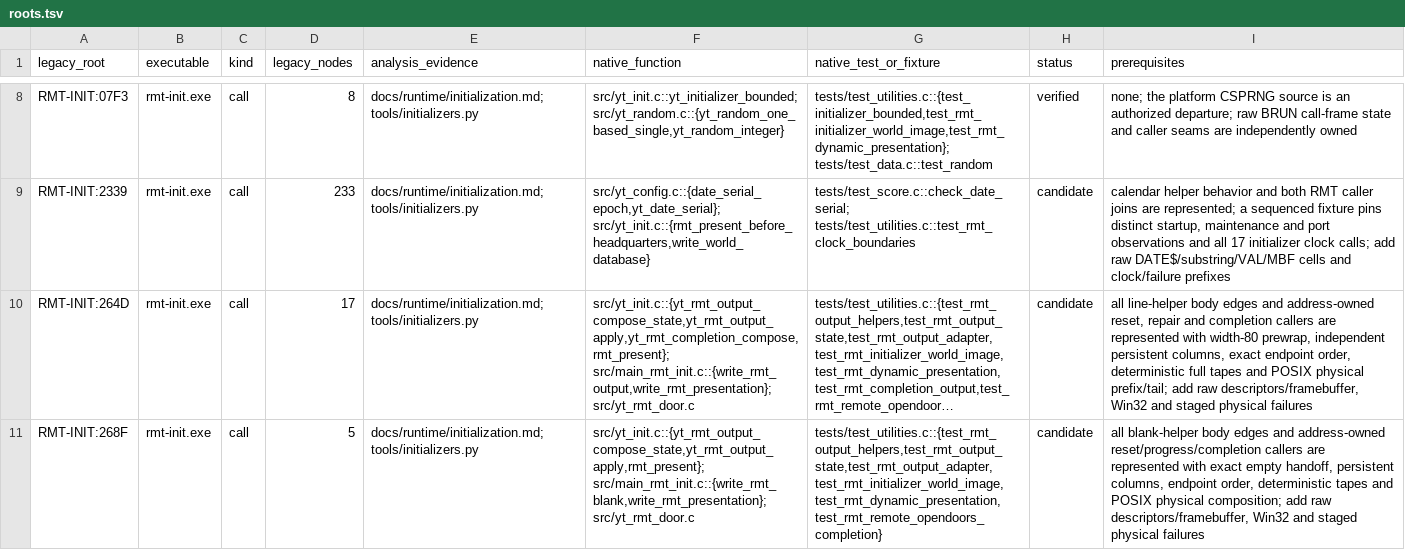
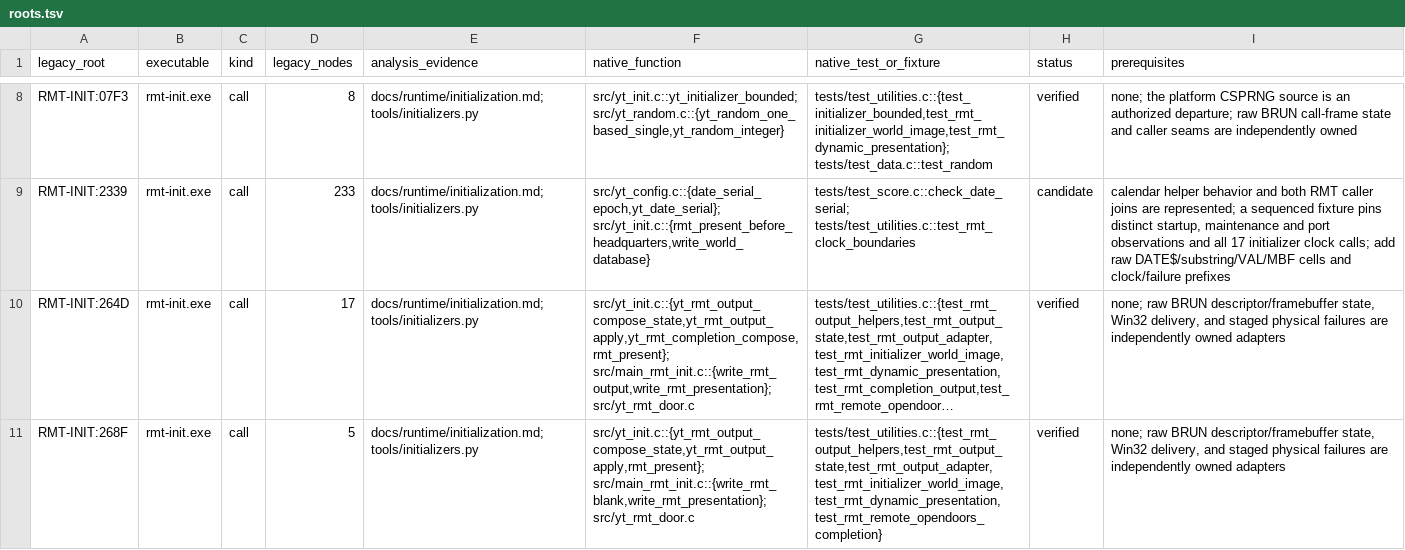
Before and after one commit to RealDeuce/yt, a TSV file: implementation-coverage/roots.tsv, drawn as a sheet; only a part is shown, gaps mark what is left out; long unchanged cells end in …; the diff covers the shown part only; the diff names each change by its address in the sheet, - before the commit and + after, or states it on an @@ line.

Commit message:
Reconcile date and RMT helper coverage

```diff
--- a/implementation-coverage/roots.tsv
+++ b/implementation-coverage/roots.tsv
-H10:H11 (status): candidate
+H10:H11 (status): verified
-I10 (prerequisites): all line-helper body edges and address-owned reset, repair and completion callers are represented with width-80 prewrap, independent persistent columns, exact endpoint order, deterministic full tapes and POSIX physical prefix/tail; add raw descriptors/framebuffer, Win32 and staged physical failures
+I10 (prerequisites): none; raw BRUN descriptor/framebuffer state, Win32 delivery, and staged physical failures are independently owned adapters
-I11 (prerequisites): all blank-helper body edges and address-owned reset/progress/completion callers are represented with exact empty handoff, persistent columns, endpoint order, deterministic tapes and POSIX physical composition; add raw descriptors/framebuffer, Win32 and staged physical failures
+I11 (prerequisites): none; raw BRUN descriptor/framebuffer state, Win32 delivery, and staged physical failures are independently owned adapters
```
Also changed, not shown: 4 edited cells elsewhere in this file, 2 other files.
